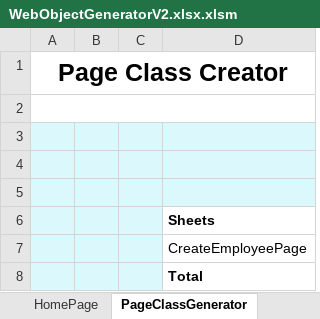
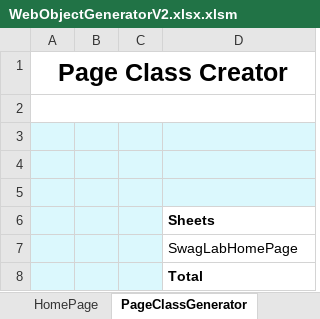
Before and after one commit to SreenathMitrasenan/EmployeeManagement, an Excel workbook: GuiTests/EmployeeManagement/WebTableGenerator/WebObjectGeneratorV2.xlsx.xlsm, sheet PageClassGenerator, drawn as a sheet; values as stored, in another font and other column widths than the file's, no borders; charts and pictures not drawn; the diff names each change by its address in the sheet, - before the commit and + after, or states it on an @@ line.

Commit message:
completed new changes for swag

```diff
--- a/GuiTests/EmployeeManagement/WebTableGenerator/WebObjectGeneratorV2.xlsx.xlsm (sheet PageClassGenerator)
+++ b/GuiTests/EmployeeManagement/WebTableGenerator/WebObjectGeneratorV2.xlsx.xlsm (sheet PageClassGenerator)
-D7: CreateEmployeePage
+D7: SwagLabHomePage
```
Also changed, not shown: other sheet tabs, 20 other files.
